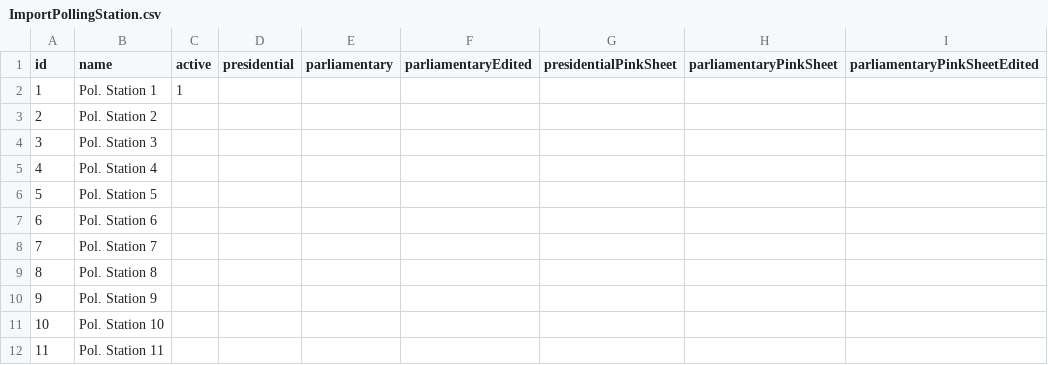
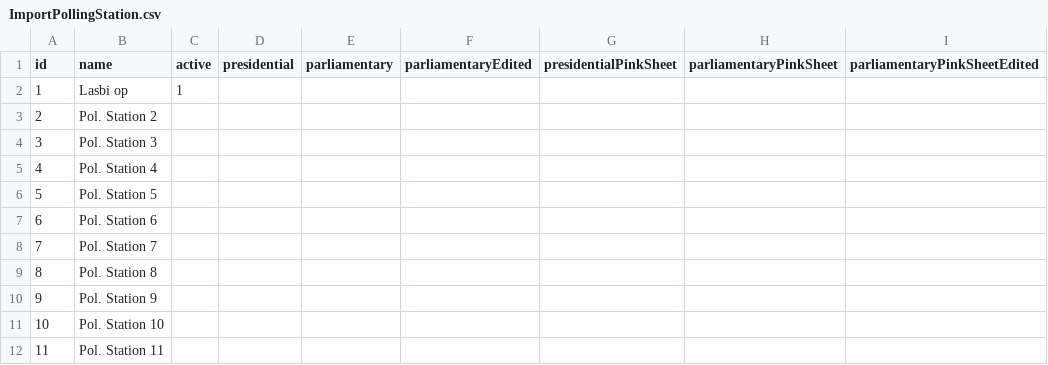
Before and after one commit to Saint-Cyr/vtally2-1, a CSV file: web/dummyImport/ImportPollingStation.csv, drawn as a sheet; only a part is shown; the diff names each change by its address in the sheet, - before the commit and + after, or states it on an @@ line.

```diff
--- a/web/dummyImport/ImportPollingStation.csv
+++ b/web/dummyImport/ImportPollingStation.csv
-B2 (name): Pol. Station 1
+B2 (name): Lasbi op
```
Also changed, not shown: 5 other files.
